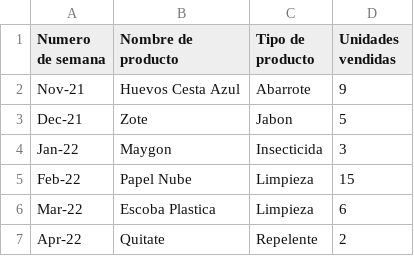
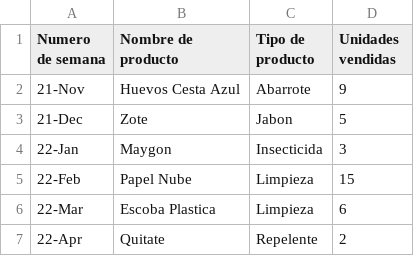
Before and after one commit to danesgo/django-devtest, a CSV file: cr/data_examples/data.csv, drawn as a sheet.

Commit message:
forecasting, links for individual product

```diff
--- a/cr/data_examples/data.csv
+++ b/cr/data_examples/data.csv
@@ -1,7 +1,7 @@
 Numero de semana,Nombre de producto,Tipo de producto,Unidades vendidas
-Nov-21,Huevos Cesta Azul,Abarrote,9
-Dec-21,Zote,Jabon,5
-Jan-22,Maygon,Insecticida,3
-Feb-22,Papel Nube,Limpieza,15
-Mar-22,Escoba Plastica,Limpieza,6
-Apr-22,Quitate,Repelente,2
+21-Nov,Huevos Cesta Azul,Abarrote,9
+21-Dec,Zote,Jabon,5
+22-Jan,Maygon,Insecticida,3
+22-Feb,Papel Nube,Limpieza,15
+22-Mar,Escoba Plastica,Limpieza,6
+22-Apr,Quitate,Repelente,2
```
Also changed, not shown: 16 other files.
